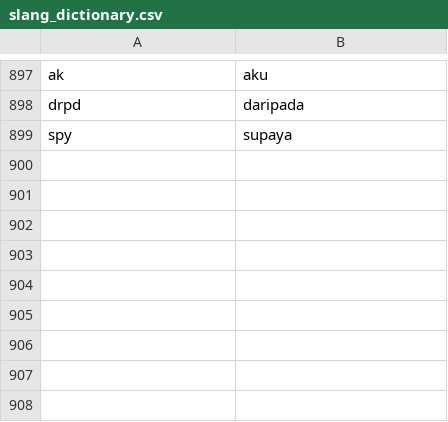
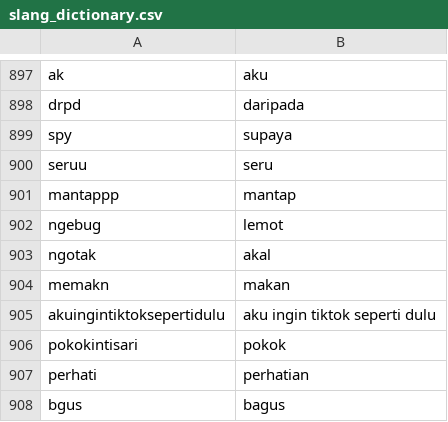
Before and after one commit to rizkinabil/feature-weighting-effect-on-rnn-tiktok-sentiment-analysis, a CSV file: DATA/Ref/slang_dictionary.csv, drawn as a sheet; only a part is shown, gaps mark what is left out.

```diff
--- a/DATA/Ref/slang_dictionary.csv
+++ b/DATA/Ref/slang_dictionary.csv
@@ -899 +899,10 @@ drpd, daripada
 spy, supaya
+seruu, seru
+mantappp,mantap
+ngebug, lemot
+ngotak, akal
+memakn, makan
+akuingintiktoksepertidulu,aku ingin tiktok seperti dulu
+pokokintisari, pokok
+perhati, perhatian
+bgus,bagus
```
Also changed, not shown: 16 other files.
